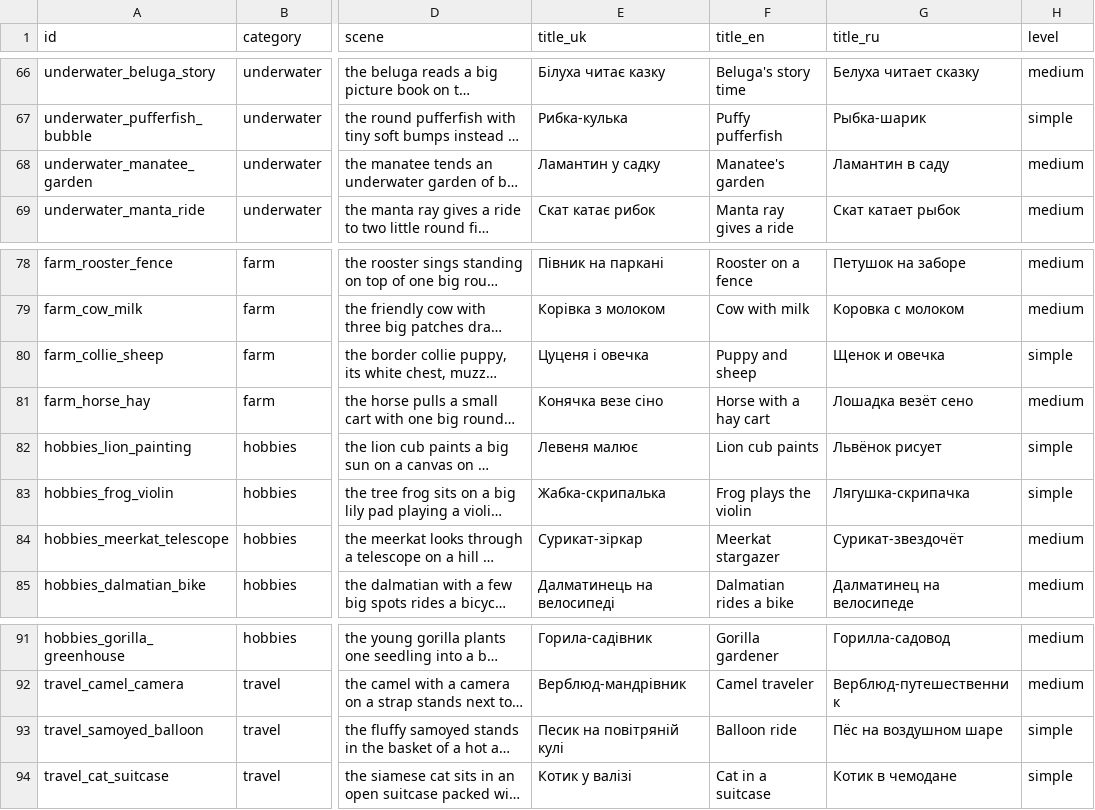
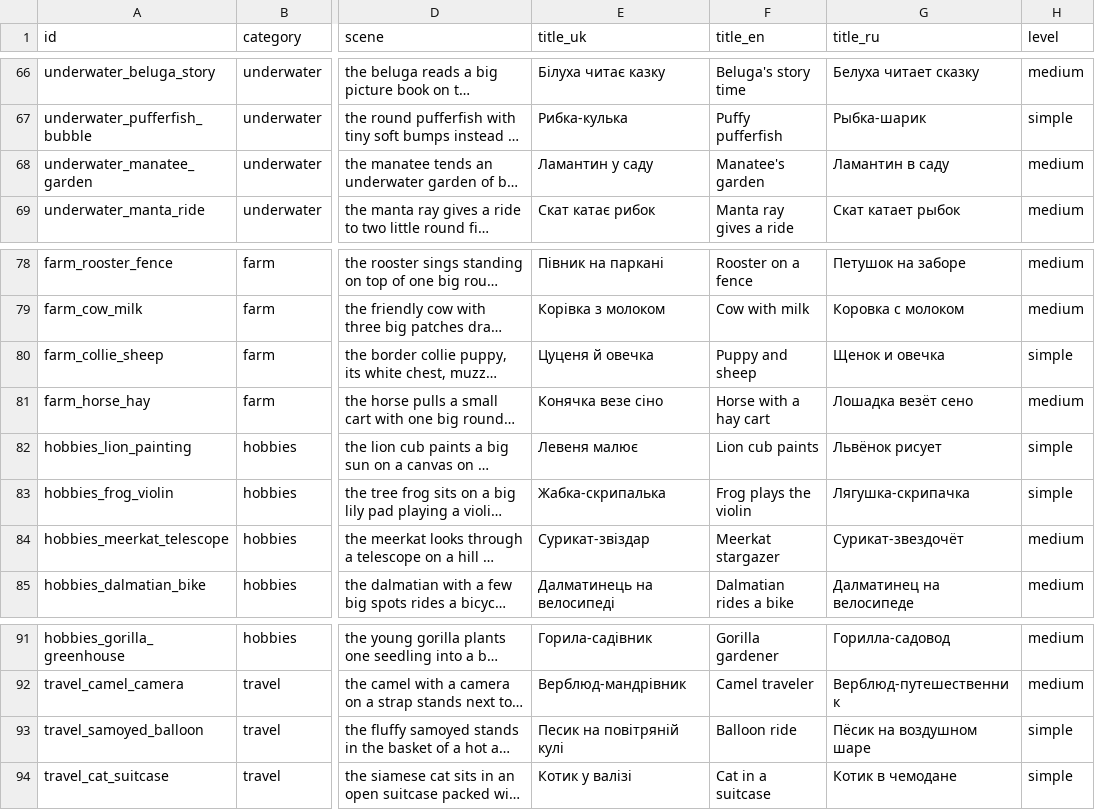
Before and after one commit to qwddz/coloring, a CSV file: tools/coloring_pipeline/scenes.csv, drawn as a sheet; only a part is shown, gaps mark what is left out; long unchanged cells end in …; the diff covers the shown part only; the diff names each change by its address in the sheet, - before the commit and + after, or states it on an @@ line.

```diff
--- a/tools/coloring_pipeline/scenes.csv
+++ b/tools/coloring_pipeline/scenes.csv
-E68 (title_uk): Ламантин у садку
+E68 (title_uk): Ламантин у саду
-E80 (title_uk): Цуценя і овечка
+E80 (title_uk): Цуценя й овечка
-E84 (title_uk): Сурикат-зіркар
+E84 (title_uk): Сурикат-звіздар
-G93 (title_ru): Пёс на воздушном шаре
+G93 (title_ru): Пёсик на воздушном шаре
```
Also changed, not shown: 11 edited cells elsewhere in this file, tools/coloring_pipeline/categories.csv, 28 other files.
